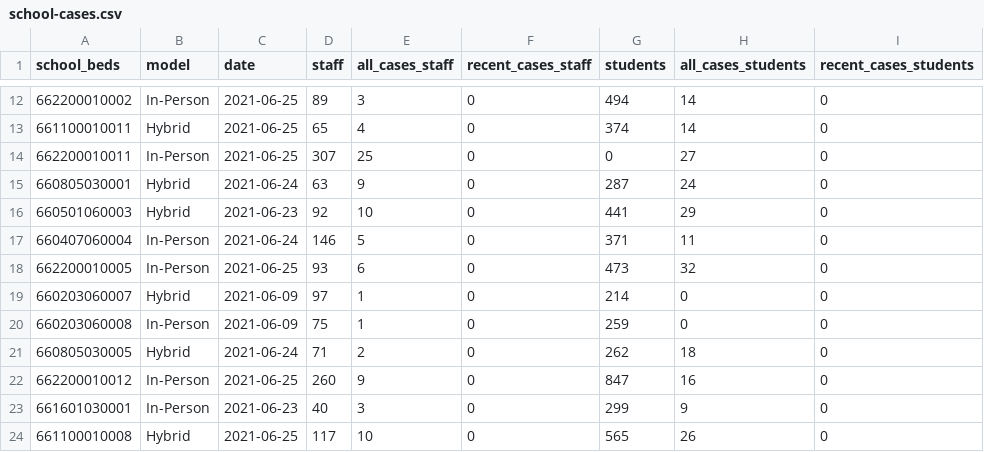
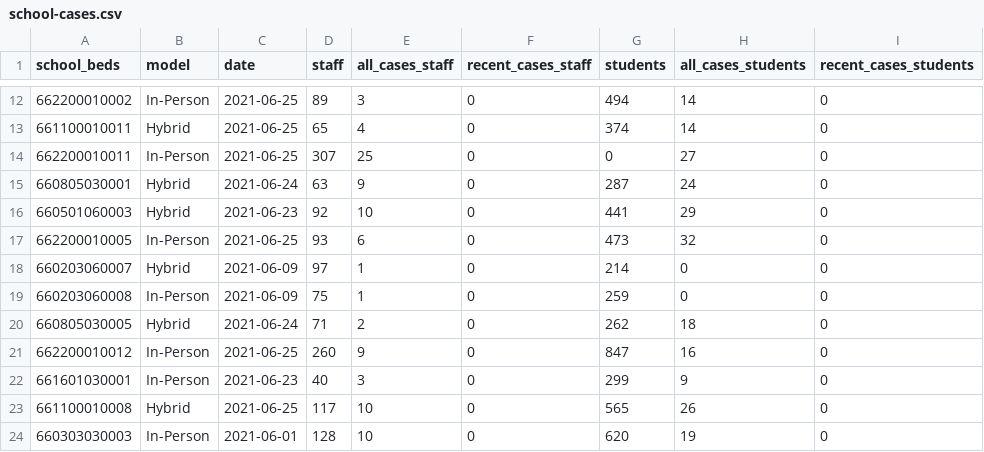
Before and after one commit to mfherman/westchester-covid, a CSV file: data/school-cases.csv, drawn as a sheet; only a part is shown, gaps mark what is left out; the shorter side is filled out with more unchanged rows; the diff names each change by its address in the sheet, - before the commit and + after, or states it on an @@ line.

```diff
--- a/data/school-cases.csv
+++ b/data/school-cases.csv
-row 17: 660407060004 | In-Person | 2021-06-24 | 146 | 5 | 0 | 371 | 11 | 0
```
Also changed, not shown: data/county-cases-deaths-nyt.csv, data/county-cases-tests-nys.csv, 10 other files.
